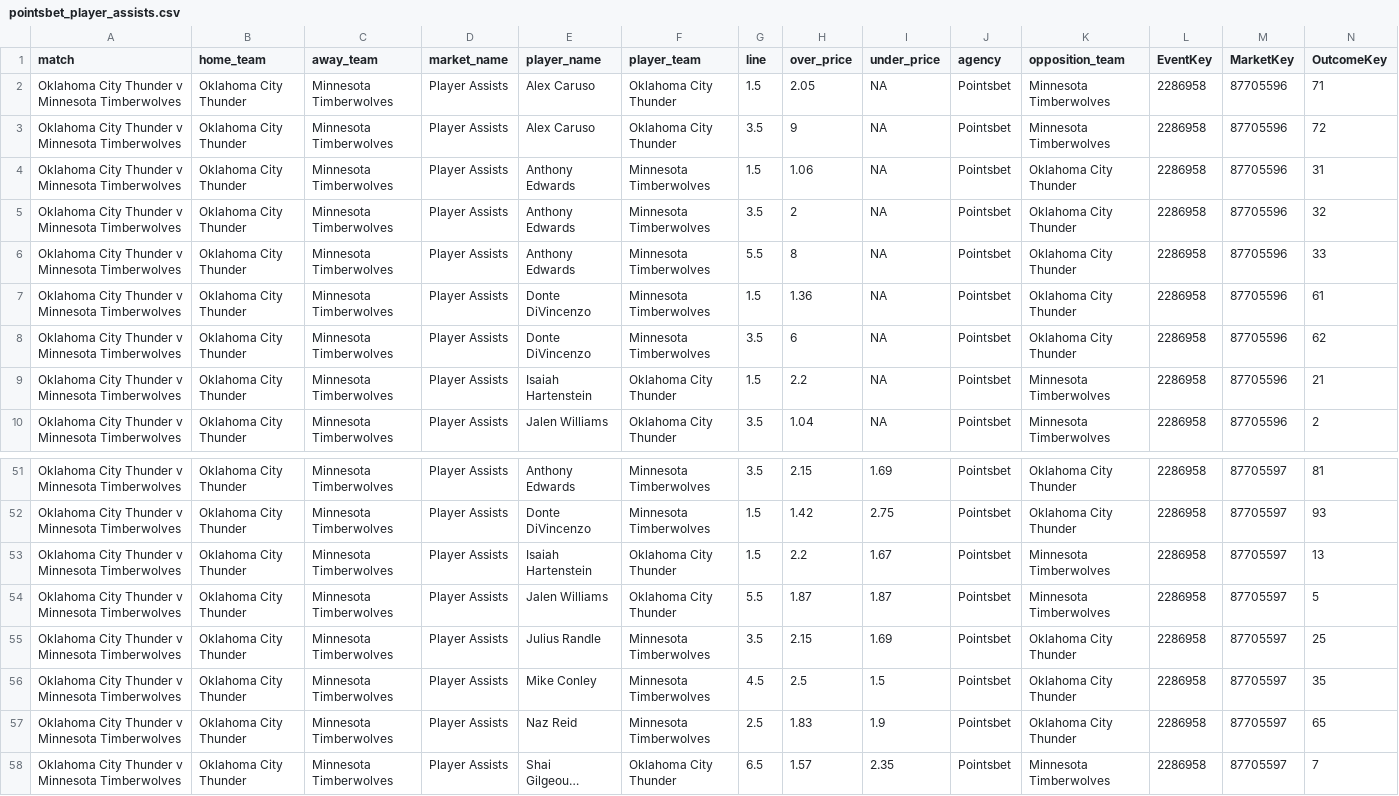
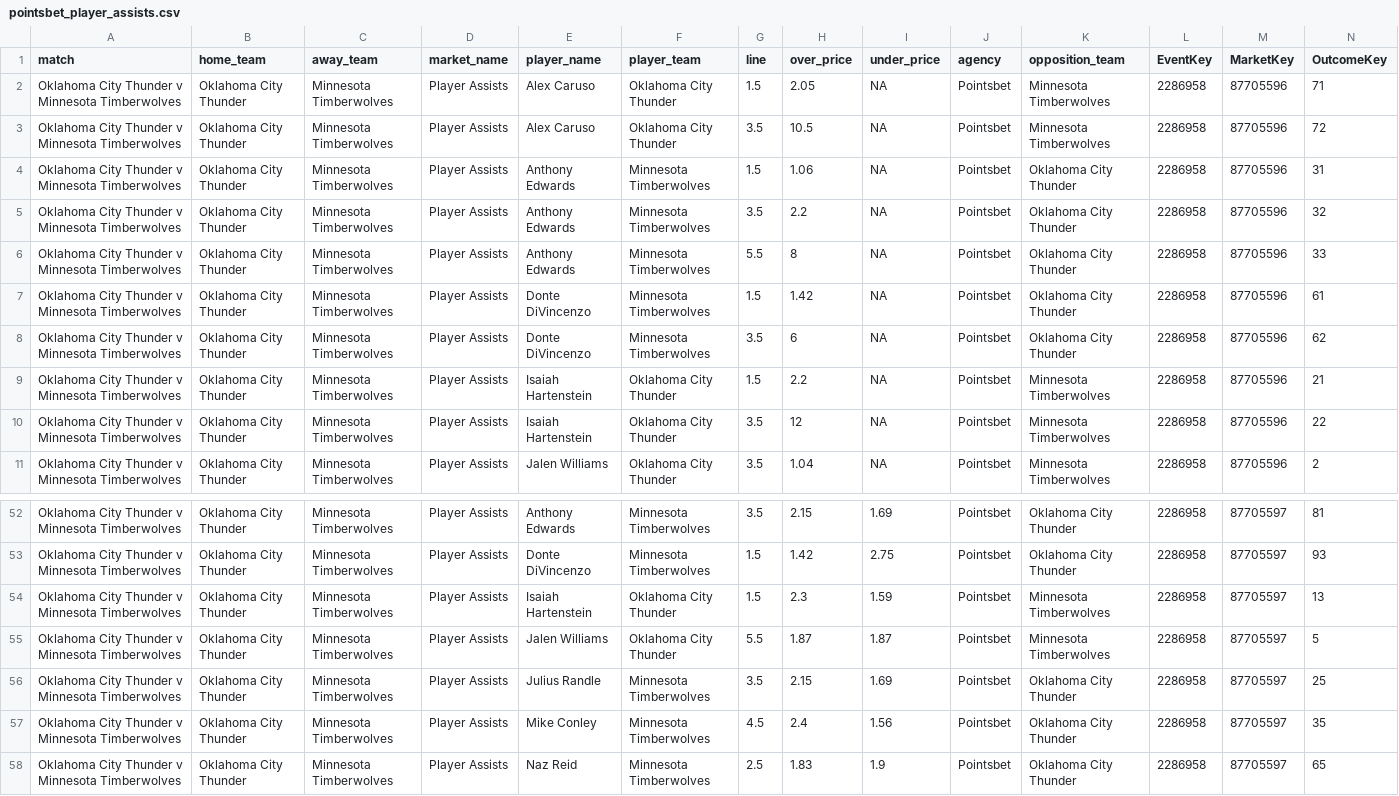
Before and after one commit to jamesbrown1417/NBA, a CSV file: Data/scraped_odds/pointsbet_player_assists.csv, drawn as a sheet; only a part is shown, gaps mark what is left out; the shorter side is filled out with more unchanged rows; long unchanged cells end in …; addresses are those after the commit; rows hold the shown columns only; the diff names each change by its address in the sheet, - before the commit and + after, or states it on an @@ line.

```diff
--- a/Data/scraped_odds/pointsbet_player_assists.csv
+++ b/Data/scraped_odds/pointsbet_player_assists.csv
-H3 (over_price): 9
+H3 (over_price): 10.5
-H5 (over_price): 2
+H5 (over_price): 2.2
-H7 (over_price): 1.36
+H7 (over_price): 1.42
+row 10: Oklahoma City Thunder v Minnesota Timberwolves | Oklahoma City Thunder | Minnesota Timberwolves | Player Assists | Isaiah Hartenstein | Oklahoma City Thunder | 3.5 | 12 | NA | Pointsbet | Minnesota Timberwolves | 2286958 | 87705596 | 22
-H54 (over_price): 2.2
+H54 (over_price): 2.3
-I54 (under_price): 1.67
+I54 (under_price): 1.59
-H57 (over_price): 2.5
+H57 (over_price): 2.4
-I57 (under_price): 1.5
+I57 (under_price): 1.56
```
Also changed, not shown: Data/scraped_odds/pointsbet_h2h.csv, Data/scraped_odds/pointsbet_player_points.csv, 6 other files.
